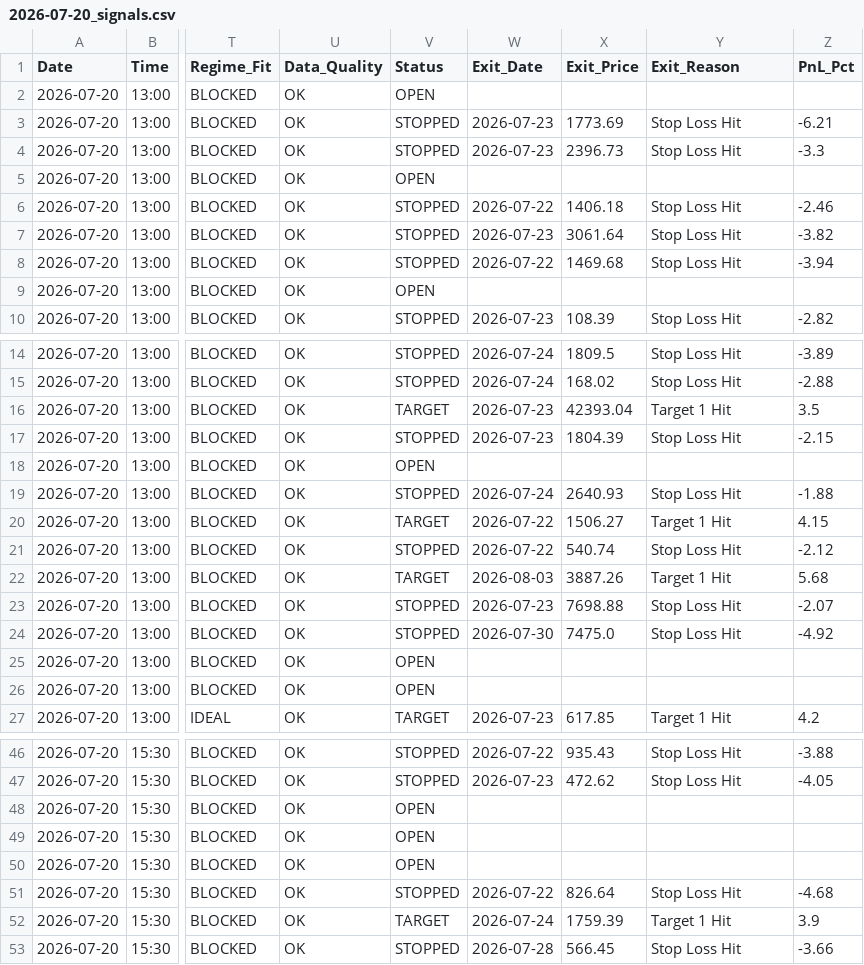
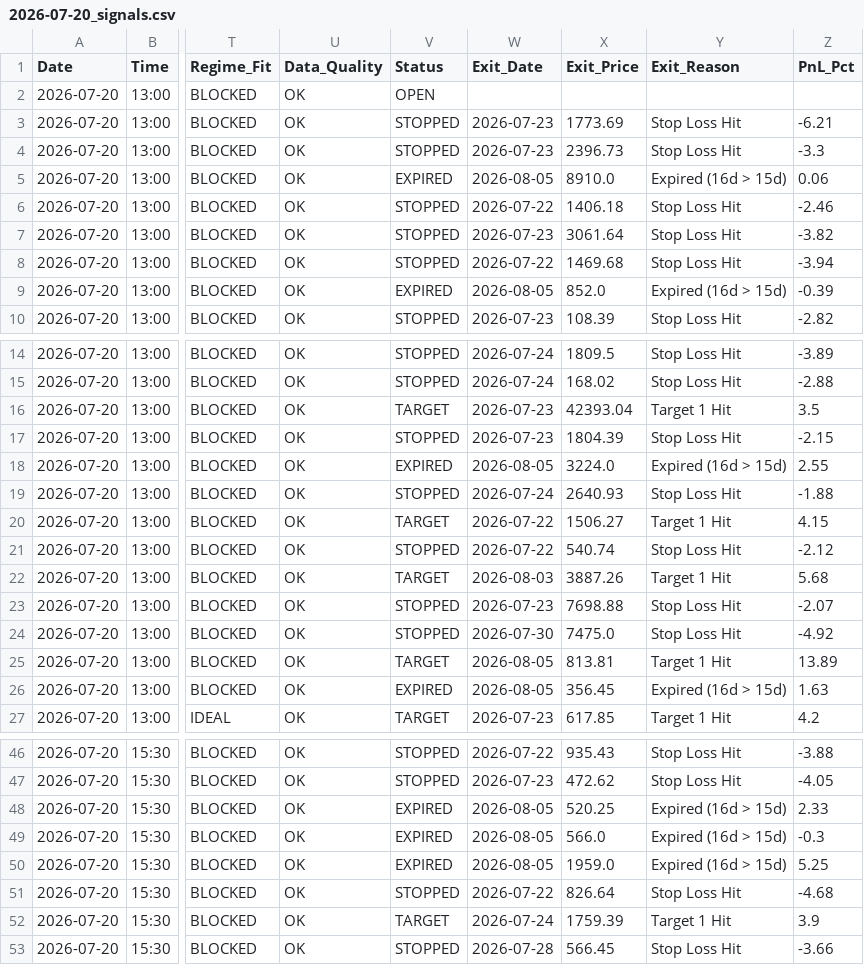
Before and after one commit to rishabhinai-netizen/nsescanner, a CSV file: signals/2026-07-20_signals.csv, drawn as a sheet; only a part is shown, gaps mark what is left out; the diff covers the shown part only; the diff names each change by its address in the sheet, - before the commit and + after, or states it on an @@ line.

```diff
--- a/signals/2026-07-20_signals.csv
+++ b/signals/2026-07-20_signals.csv
-V5 (Status): OPEN
+V5 (Status): EXPIRED
-W5 (Exit_Date): (empty)
+W5 (Exit_Date): 2026-08-05
-X5 (Exit_Price): (empty)
+X5 (Exit_Price): 8910.0
-Y5 (Exit_Reason): (empty)
+Y5 (Exit_Reason): Expired (16d > 15d)
-Z5 (PnL_Pct): (empty)
+Z5 (PnL_Pct): 0.06
-V9 (Status): OPEN
+V9 (Status): EXPIRED
-W9 (Exit_Date): (empty)
+W9 (Exit_Date): 2026-08-05
-X9 (Exit_Price): (empty)
+X9 (Exit_Price): 852.0
-Y9 (Exit_Reason): (empty)
+Y9 (Exit_Reason): Expired (16d > 15d)
-Z9 (PnL_Pct): (empty)
+Z9 (PnL_Pct): -0.39
-V18 (Status): OPEN
+V18 (Status): EXPIRED
-W18 (Exit_Date): (empty)
+W18 (Exit_Date): 2026-08-05
-X18 (Exit_Price): (empty)
+X18 (Exit_Price): 3224.0
-Y18 (Exit_Reason): (empty)
+Y18 (Exit_Reason): Expired (16d > 15d)
-Z18 (PnL_Pct): (empty)
+Z18 (PnL_Pct): 2.55
-V25 (Status): OPEN
+V25 (Status): TARGET
-W25:W26 (Exit_Date): (empty)
+W25:W26 (Exit_Date): 2026-08-05
-X25 (Exit_Price): (empty)
+X25 (Exit_Price): 813.81
-Y25 (Exit_Reason): (empty)
+Y25 (Exit_Reason): Target 1 Hit
-Z25 (PnL_Pct): (empty)
+Z25 (PnL_Pct): 13.89
-V26 (Status): OPEN
+V26 (Status): EXPIRED
-X26 (Exit_Price): (empty)
+X26 (Exit_Price): 356.45
-Y26 (Exit_Reason): (empty)
+Y26 (Exit_Reason): Expired (16d > 15d)
-Z26 (PnL_Pct): (empty)
+Z26 (PnL_Pct): 1.63
-V48:V50 (Status): OPEN
+V48:V50 (Status): EXPIRED
-W48:W50 (Exit_Date): (empty)
+W48:W50 (Exit_Date): 2026-08-05
-X48 (Exit_Price): (empty)
+X48 (Exit_Price): 520.25
-Y48:Y50 (Exit_Reason): (empty)
+Y48:Y50 (Exit_Reason): Expired (16d > 15d)
-Z48 (PnL_Pct): (empty)
+Z48 (PnL_Pct): 2.33
-X49 (Exit_Price): (empty)
+X49 (Exit_Price): 566.0
-Z49 (PnL_Pct): (empty)
+Z49 (PnL_Pct): -0.3
-X50 (Exit_Price): (empty)
+X50 (Exit_Price): 1959.0
-Z50 (PnL_Pct): (empty)
+Z50 (PnL_Pct): 5.25
```
Also changed, not shown: 20 edited cells elsewhere in this file, signals/2026-07-29_signals.csv, signals/2026-07-31_signals.csv, 12 other files.
